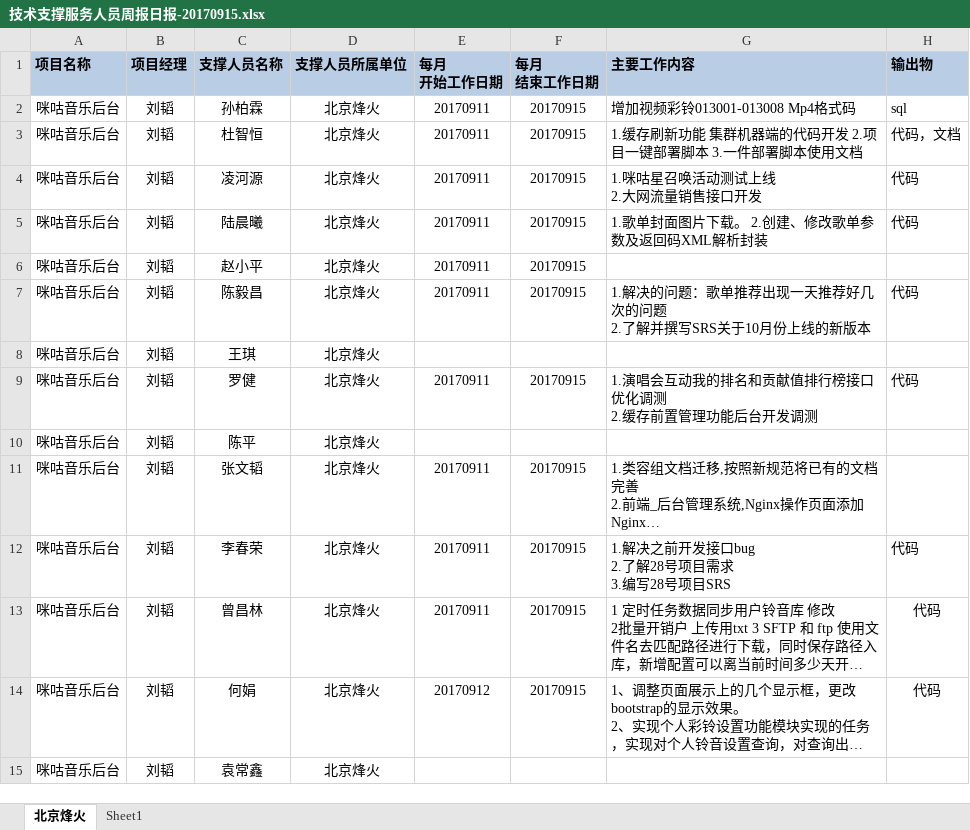
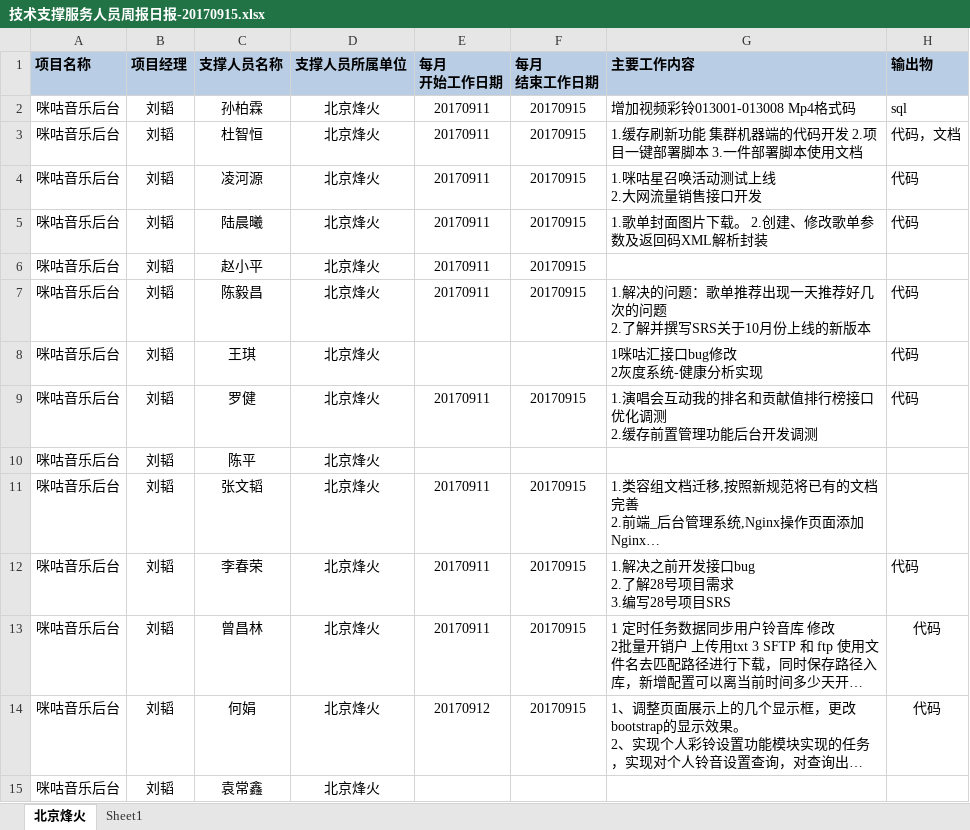
Before and after one commit to just-forking/weekReport, an Excel workbook: 20170915周报/技术支撑服务人员周报日报-20170915.xlsx, sheet 北京烽火, drawn as a sheet; long unchanged cells end in …; values as stored, in another font and other column widths than the file's, no borders; ↵ is a line break in a cell; the diff names each change by its address in the sheet, - before the commit and + after, or states it on an @@ line.

```diff
--- a/20170915周报/技术支撑服务人员周报日报-20170915.xlsx (sheet 北京烽火)
+++ b/20170915周报/技术支撑服务人员周报日报-20170915.xlsx (sheet 北京烽火)
-G8 (主要工作内容): (empty)
+G8 (主要工作内容): 1咪咕汇接口bug修改 ↵ 2灰度系统-健康分析实现
-H8 (输出物): (empty)
+H8 (输出物): 代码
```
Also changed, not shown: 20170908周报/技术支撑服务人员周报日报-20170908.xlsx, 20170922周报/技术支撑服务人员周报日报-20170922.xlsx, 3 other files.
